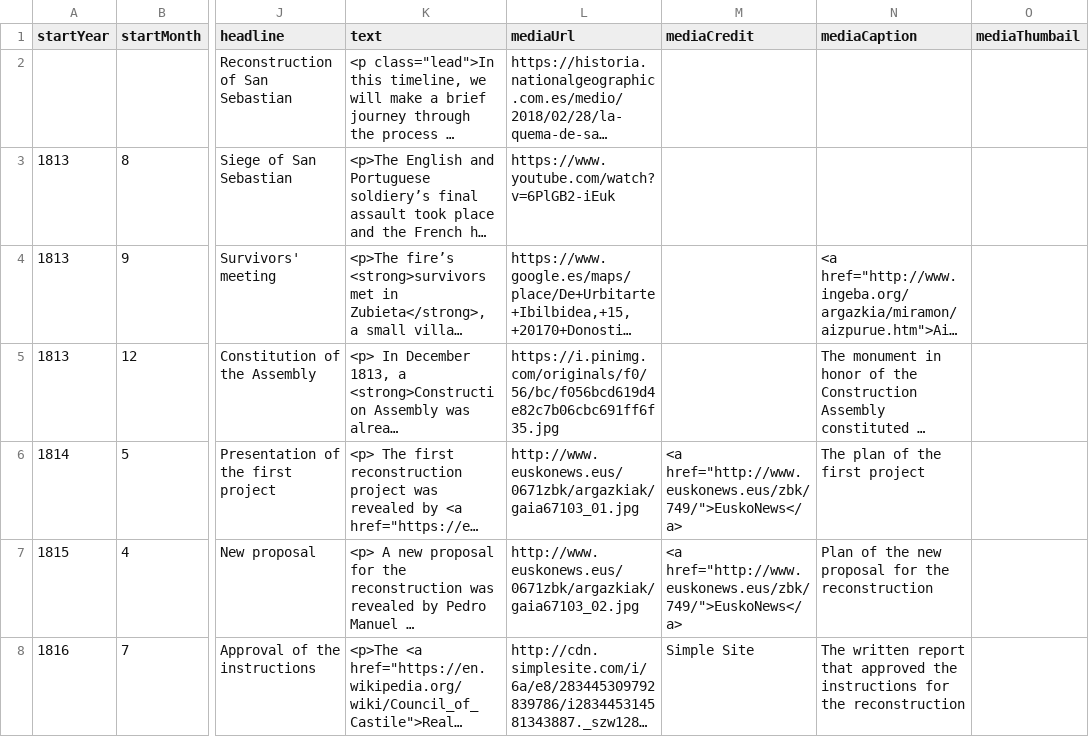
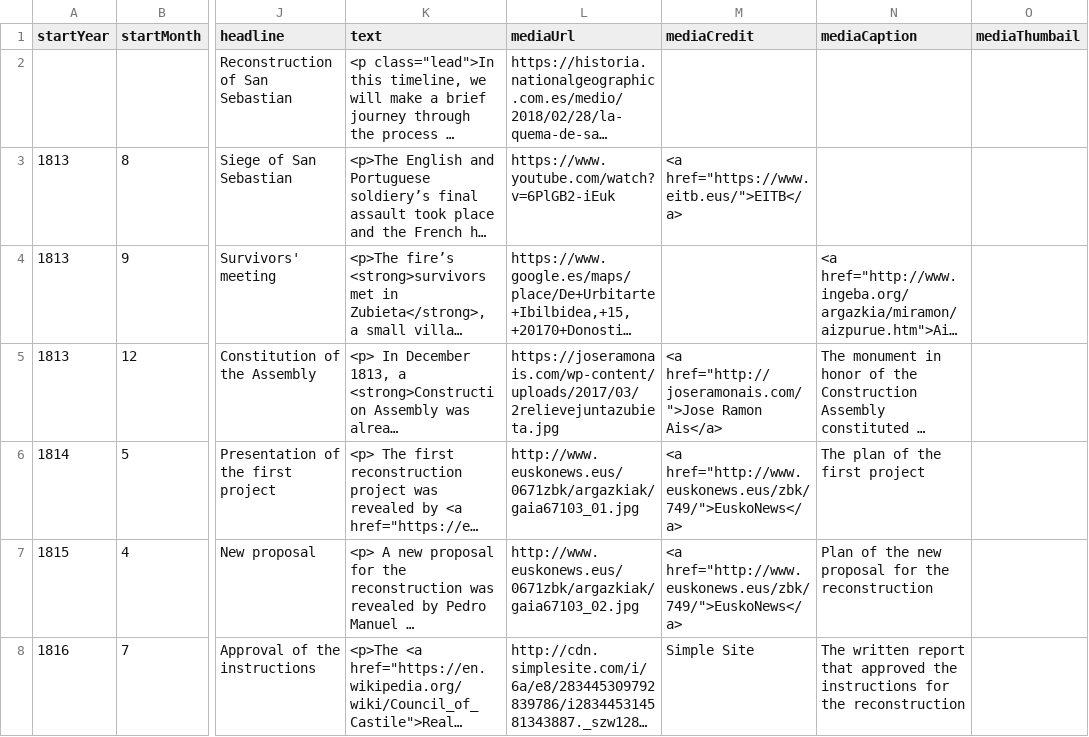
Before and after one commit to DeustoDatacom/MSGW-timeline, a CSV file: docs/group6/timeline-data.csv, drawn as a sheet; only a part is shown, gaps mark what is left out; long unchanged cells end in …; the diff covers the shown part only; the diff names each change by its address in the sheet, - before the commit and + after, or states it on an @@ line.

Commit message:
Add files via upload

```diff
--- a/docs/group6/timeline-data.csv
+++ b/docs/group6/timeline-data.csv
-M3 (mediaCredit): (empty)
+M3 (mediaCredit): <a href="https://www.eitb.eus/">EITB</a>
-L5 (mediaUrl): https://i.pinimg.com/originals/f0/56/bc/f056bcd619d4e82c7b06cbc691ff6f35.jpg
+L5 (mediaUrl): https://joseramonais.com/wp-content/uploads/2017/03/2relievejuntazubieta.jpg
-M5 (mediaCredit): (empty)
+M5 (mediaCredit): <a href="http://joseramonais.com/">Jose Ramon Ais</a>
```
Also changed, not shown: 3 edited cells elsewhere in this file.
